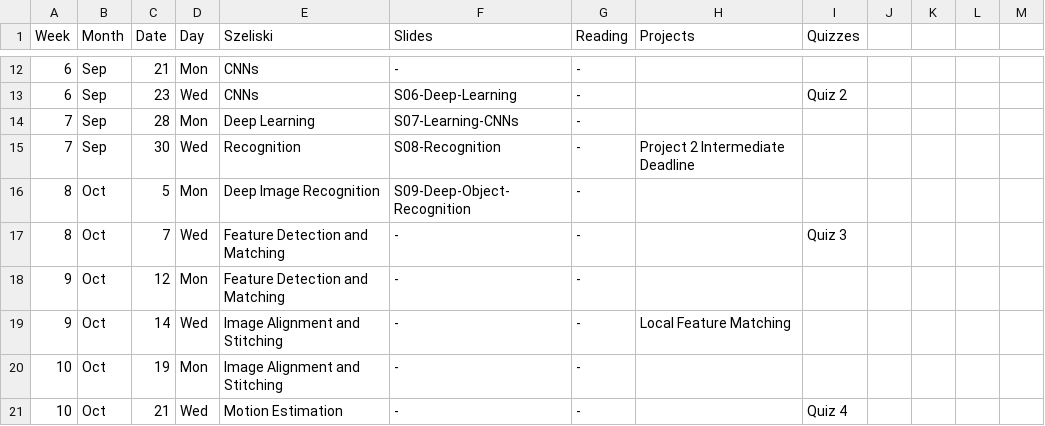
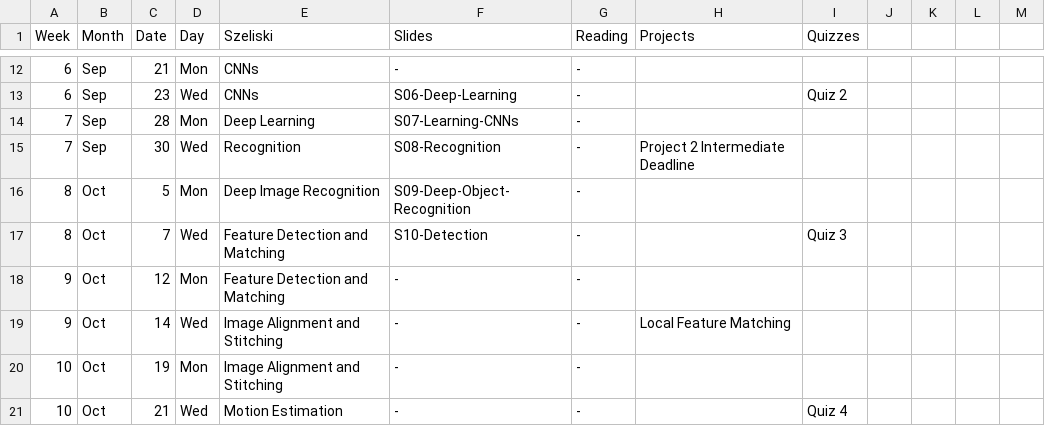
Before and after one commit to dellaert/20F-6476, a CSV file: _data/Schedule.csv, drawn as a sheet; only a part is shown, gaps mark what is left out.

Commit message:
Detection lecture

```diff
--- a/_data/Schedule.csv
+++ b/_data/Schedule.csv
@@ -16,3 +16,3 @@
 8,Oct,5,Mon,Deep Image Recognition,S09-Deep-Object-Recognition,-,,,,,,
-8,Oct,7,Wed,Feature Detection and Matching,-,-,,Quiz 3,,,,
+8,Oct,7,Wed,Feature Detection and Matching,S10-Detection,-,,Quiz 3,,,,
 9,Oct,12,Mon,Feature Detection and Matching,-,-,,,,,,
```
Also changed, not shown: 2 other files.
